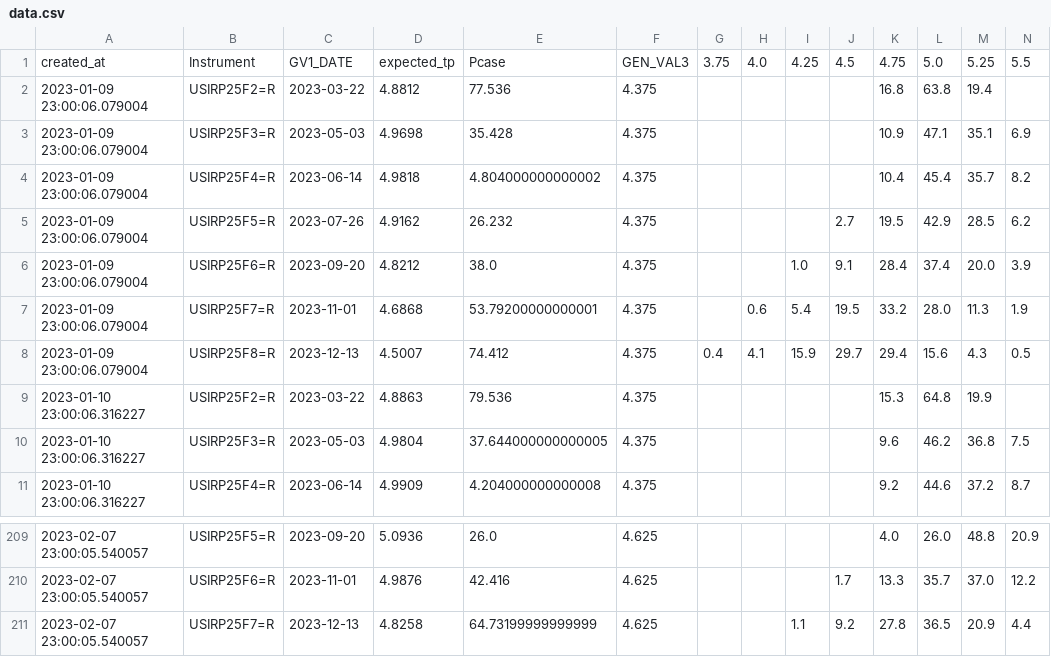
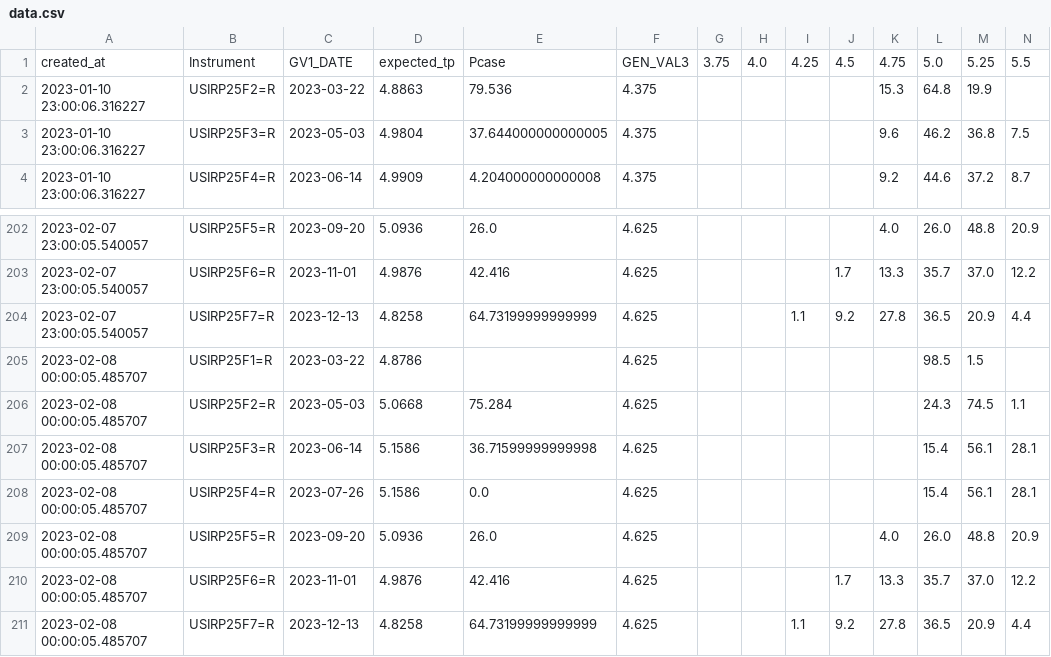
Before and after one commit to etq-quant/dashboard, a CSV file: irpr/data.csv, drawn as a sheet; only a part is shown, gaps mark what is left out; removed rows and columns are numbered as before the commit, all else as after; rows hold the shown columns only; the diff names each change by its address in the sheet, - before the commit and + after, or states it on an @@ line.

```diff
--- a/irpr/data.csv
+++ b/irpr/data.csv
-row 2: 2023-01-09 23:00:06.079004 | USIRP25F2=R | 2023-03-22 | 4.8812 | 77.536 | 4.375 |  |  |  |  | 16.8 | 63.8 | 19.4
-row 3: 2023-01-09 23:00:06.079004 | USIRP25F3=R | 2023-05-03 | 4.9698 | 35.428 | 4.375 |  |  |  |  | 10.9 | 47.1 | 35.1 | 6.9
-row 4: 2023-01-09 23:00:06.079004 | USIRP25F4=R | 2023-06-14 | 4.9818 | 4.804000000000002 | 4.375 |  |  |  |  | 10.4 | 45.4 | 35.7 | 8.2
-row 5: 2023-01-09 23:00:06.079004 | USIRP25F5=R | 2023-07-26 | 4.9162 | 26.232 | 4.375 |  |  |  | 2.7 | 19.5 | 42.9 | 28.5 | 6.2
-row 6: 2023-01-09 23:00:06.079004 | USIRP25F6=R | 2023-09-20 | 4.8212 | 38.0 | 4.375 |  |  | 1.0 | 9.1 | 28.4 | 37.4 | 20.0 | 3.9
-row 7: 2023-01-09 23:00:06.079004 | USIRP25F7=R | 2023-11-01 | 4.6868 | 53.79200000000001 | 4.375 |  | 0.6 | 5.4 | 19.5 | 33.2 | 28.0 | 11.3 | 1.9
-row 8: 2023-01-09 23:00:06.079004 | USIRP25F8=R | 2023-12-13 | 4.5007 | 74.412 | 4.375 | 0.4 | 4.1 | 15.9 | 29.7 | 29.4 | 15.6 | 4.3 | 0.5
+row 205: 2023-02-08 00:00:05.485707 | USIRP25F1=R | 2023-03-22 | 4.8786 |  | 4.625 |  |  |  |  |  | 98.5 | 1.5
+row 206: 2023-02-08 00:00:05.485707 | USIRP25F2=R | 2023-05-03 | 5.0668 | 75.284 | 4.625 |  |  |  |  |  | 24.3 | 74.5 | 1.1
+row 207: 2023-02-08 00:00:05.485707 | USIRP25F3=R | 2023-06-14 | 5.1586 | 36.71599999999998 | 4.625 |  |  |  |  |  | 15.4 | 56.1 | 28.1
+row 208: 2023-02-08 00:00:05.485707 | USIRP25F4=R | 2023-07-26 | 5.1586 | 0.0 | 4.625 |  |  |  |  |  | 15.4 | 56.1 | 28.1
+row 209: 2023-02-08 00:00:05.485707 | USIRP25F5=R | 2023-09-20 | 5.0936 | 26.0 | 4.625 |  |  |  |  | 4.0 | 26.0 | 48.8 | 20.9
+row 210: 2023-02-08 00:00:05.485707 | USIRP25F6=R | 2023-11-01 | 4.9876 | 42.416 | 4.625 |  |  |  | 1.7 | 13.3 | 35.7 | 37.0 | 12.2
+row 211: 2023-02-08 00:00:05.485707 | USIRP25F7=R | 2023-12-13 | 4.8258 | 64.73199999999999 | 4.625 |  |  | 1.1 | 9.2 | 27.8 | 36.5 | 20.9 | 4.4
```
Also changed, not shown: irpr/ldata.csv, 1 other file.
